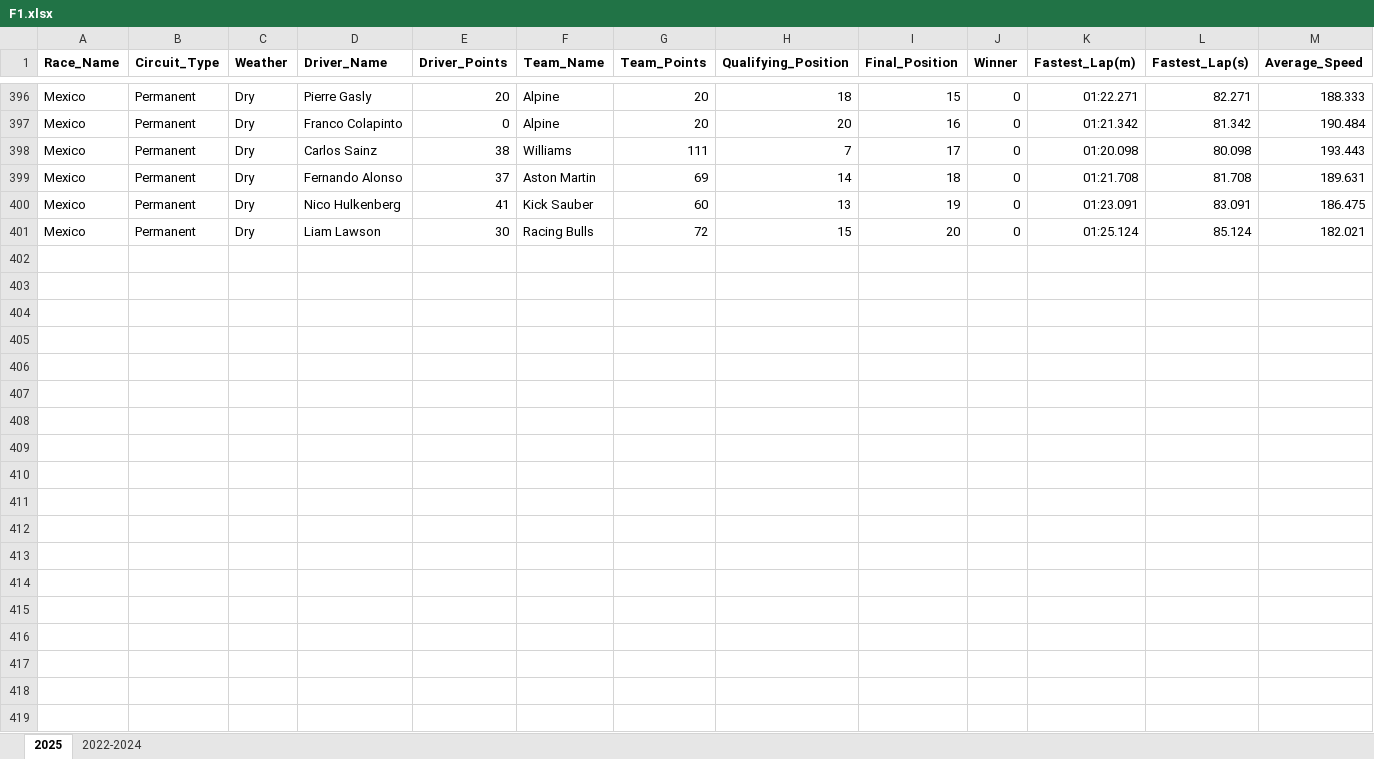
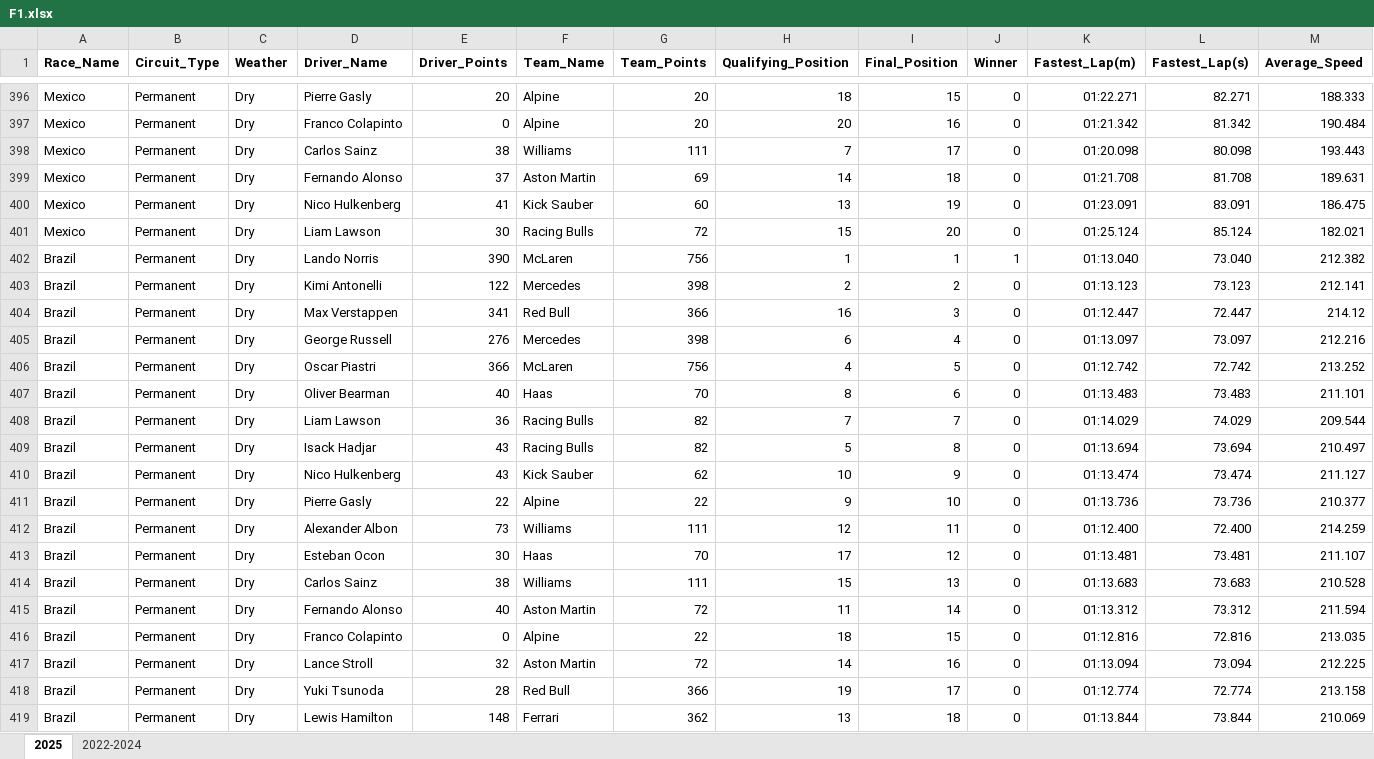
Before and after one commit to joe-ve/F1-Prediction, an Excel workbook: F1.xlsx, sheet 2025, drawn as a sheet; only a part is shown, gaps mark what is left out; values as stored, in another font and other column widths than the file's, no borders; rows hold the shown columns only; the diff covers the shown part only; the diff names each change by its address in the sheet, - before the commit and + after, or states it on an @@ line.

Commit message:
Brazil Result

```diff
--- a/F1.xlsx (sheet 2025)
+++ b/F1.xlsx (sheet 2025)
+row 402: Brazil | Permanent | Dry | Lando Norris | 390 | McLaren | 756 | 1 | 1 | 1 | 01:13.040 | 73.040 | 212.382
+row 403: Brazil | Permanent | Dry | Kimi Antonelli | 122 | Mercedes | 398 | 2 | 2 | 0 | 01:13.123 | 73.123 | 212.141
+row 404: Brazil | Permanent | Dry | Max Verstappen | 341 | Red Bull | 366 | 16 | 3 | 0 | 01:12.447 | 72.447 | 214.12
+row 405: Brazil | Permanent | Dry | George Russell | 276 | Mercedes | 398 | 6 | 4 | 0 | 01:13.097 | 73.097 | 212.216
+row 406: Brazil | Permanent | Dry | Oscar Piastri | 366 | McLaren | 756 | 4 | 5 | 0 | 01:12.742 | 72.742 | 213.252
+row 407: Brazil | Permanent | Dry | Oliver Bearman | 40 | Haas | 70 | 8 | 6 | 0 | 01:13.483 | 73.483 | 211.101
+row 408: Brazil | Permanent | Dry | Liam Lawson | 36 | Racing Bulls | 82 | 7 | 7 | 0 | 01:14.029 | 74.029 | 209.544
+row 409: Brazil | Permanent | Dry | Isack Hadjar | 43 | Racing Bulls | 82 | 5 | 8 | 0 | 01:13.694 | 73.694 | 210.497
+row 410: Brazil | Permanent | Dry | Nico Hulkenberg | 43 | Kick Sauber | 62 | 10 | 9 | 0 | 01:13.474 | 73.474 | 211.127
+row 411: Brazil | Permanent | Dry | Pierre Gasly | 22 | Alpine | 22 | 9 | 10 | 0 | 01:13.736 | 73.736 | 210.377
+row 412: Brazil | Permanent | Dry | Alexander Albon | 73 | Williams | 111 | 12 | 11 | 0 | 01:12.400 | 72.400 | 214.259
+row 413: Brazil | Permanent | Dry | Esteban Ocon | 30 | Haas | 70 | 17 | 12 | 0 | 01:13.481 | 73.481 | 211.107
+row 414: Brazil | Permanent | Dry | Carlos Sainz | 38 | Williams | 111 | 15 | 13 | 0 | 01:13.683 | 73.683 | 210.528
+row 415: Brazil | Permanent | Dry | Fernando Alonso | 40 | Aston Martin | 72 | 11 | 14 | 0 | 01:13.312 | 73.312 | 211.594
+row 416: Brazil | Permanent | Dry | Franco Colapinto | 0 | Alpine | 22 | 18 | 15 | 0 | 01:12.816 | 72.816 | 213.035
+row 417: Brazil | Permanent | Dry | Lance Stroll | 32 | Aston Martin | 72 | 14 | 16 | 0 | 01:13.094 | 73.094 | 212.225
+row 418: Brazil | Permanent | Dry | Yuki Tsunoda | 28 | Red Bull | 366 | 19 | 17 | 0 | 01:12.774 | 72.774 | 213.158
+row 419: Brazil | Permanent | Dry | Lewis Hamilton | 148 | Ferrari | 362 | 13 | 18 | 0 | 01:13.844 | 73.844 | 210.069
```
Also changed, not shown: 2 added rows elsewhere in this sheet.
